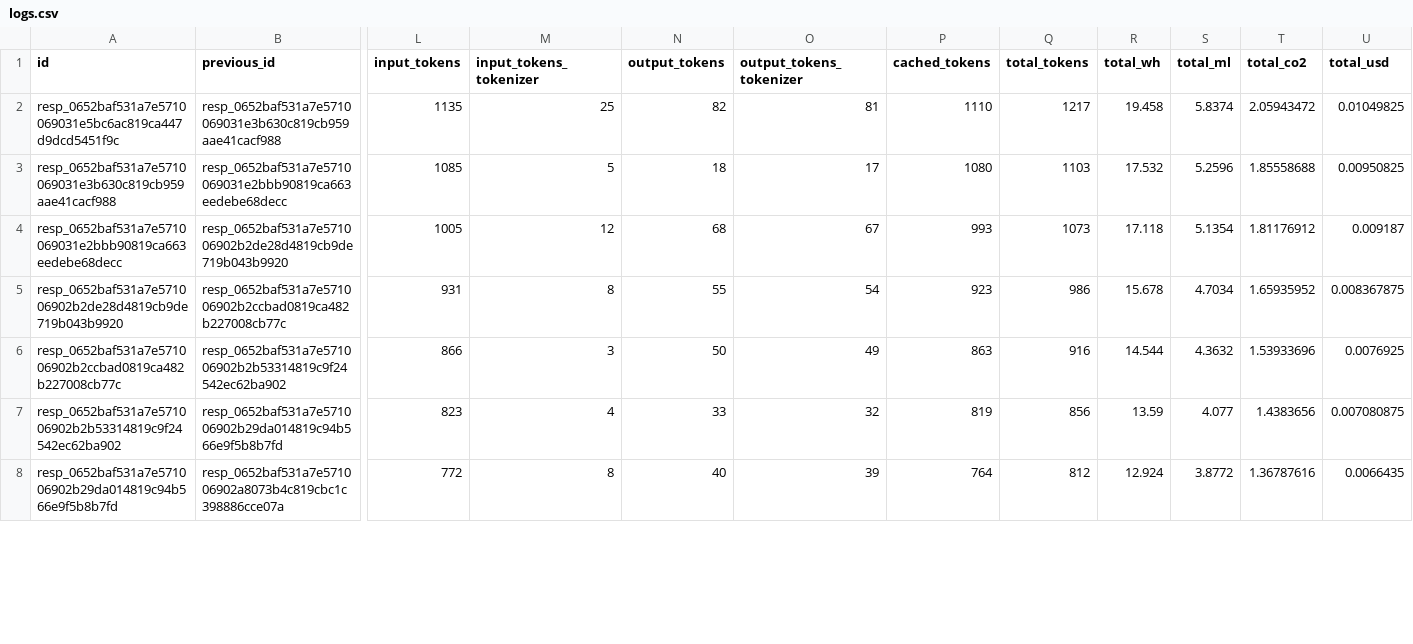
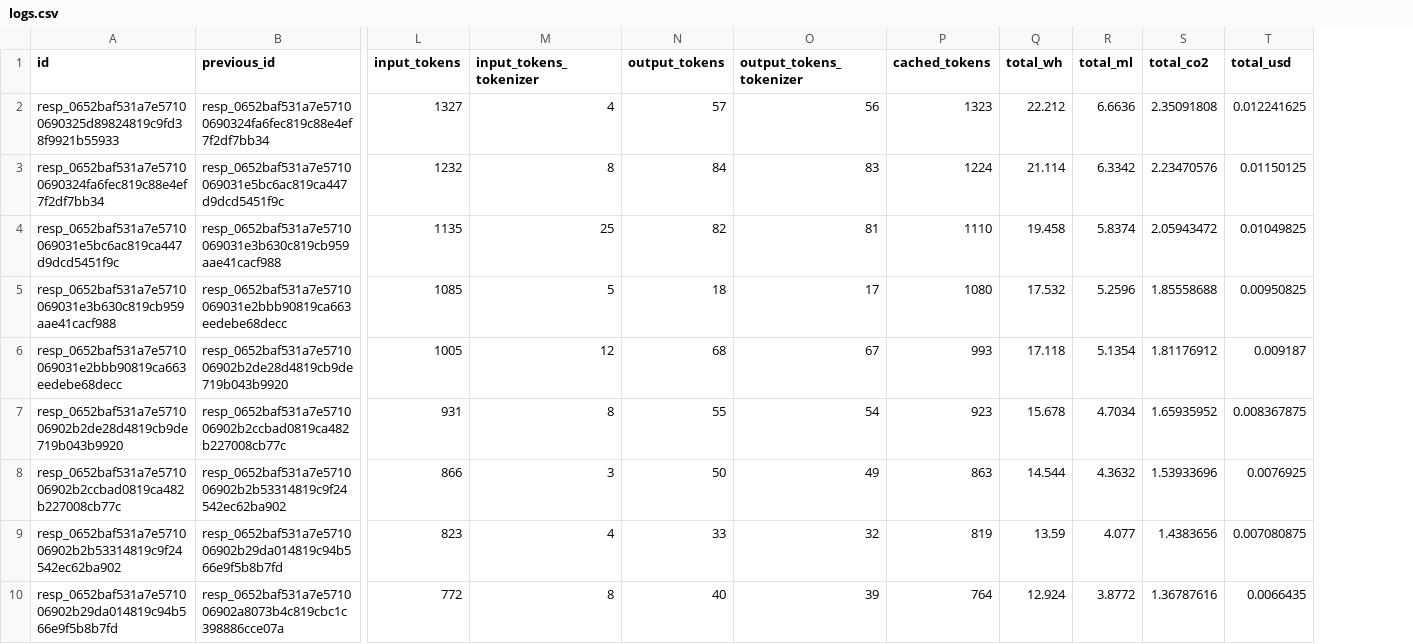
Before and after one commit to hari3mo/EcoBot, a CSV file: logs/logs.csv, drawn as a sheet; only a part is shown, gaps mark what is left out; removed rows and columns are numbered as before the commit, all else as after; rows hold the shown columns only; the diff names each change by its address in the sheet, - before the commit and + after, or states it on an @@ line.

```diff
--- a/logs/logs.csv
+++ b/logs/logs.csv
-column Q (total_tokens), rows 2-8: 1217 | 1103 | 1073 | 986 | 916 | 856 | 812
+row 2: resp_0652baf531a7e57100690325d89824819c9fd38f9921b55933 | resp_0652baf531a7e57100690324fa6fec819c88e4ef7f2df7bb34 | 1327 | 4 | 57 | 56 | 1323 | 22.212 | 6.6636 | 2.35091808 | 0.012241625
+row 3: resp_0652baf531a7e57100690324fa6fec819c88e4ef7f2df7bb34 | resp_0652baf531a7e5710069031e5bc6ac819ca447d9dcd5451f9c | 1232 | 8 | 84 | 83 | 1224 | 21.114 | 6.3342 | 2.23470576 | 0.01150125
```
Also changed, not shown: logs/logs-dev.csv.
